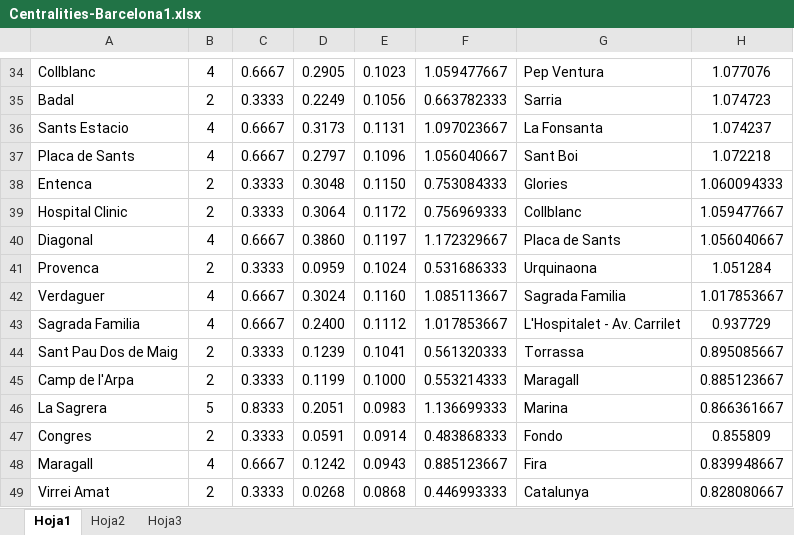
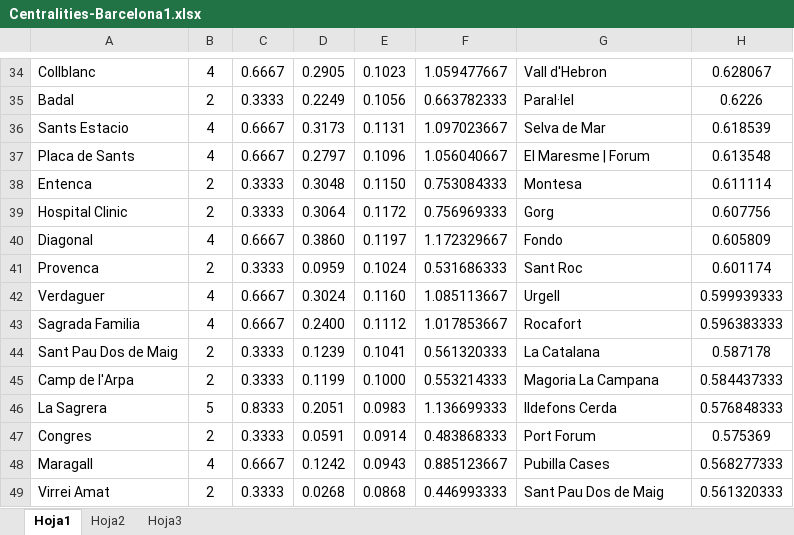
Before and after one commit to kpm2/TFG, an Excel workbook: Centralities/Centralities-Barcelona1.xlsx, sheet Hoja1, drawn as a sheet; only a part is shown, gaps mark what is left out; values as stored, in another font and other column widths than the file's, no borders; the diff covers the shown part only; the diff names each change by its address in the sheet, - before the commit and + after, or states it on an @@ line.

```diff
--- a/Centralities/Centralities-Barcelona1.xlsx (sheet Hoja1)
+++ b/Centralities/Centralities-Barcelona1.xlsx (sheet Hoja1)
-G34: Pep Ventura
+G34: Vall d'Hebron
-H34: 1.077076
+H34: 0.628067
-G35: Sarria
+G35: Paral·lel
-H35: 1.074723
+H35: 0.6226
-G36: La Fonsanta
+G36: Selva de Mar
-H36: 1.074237
+H36: 0.618539
-G37: Sant Boi
+G37: El Maresme | Forum
-H37: 1.072218
+H37: 0.613548
-G38: Glories
+G38: Montesa
-H38: 1.060094333
+H38: 0.611114
-G39: Collblanc
+G39: Gorg
-H39: 1.059477667
+H39: 0.607756
-G40: Placa de Sants
+G40: Fondo
-H40: 1.056040667
+H40: 0.605809
-G41: Urquinaona
+G41: Sant Roc
-H41: 1.051284
+H41: 0.601174
-G42: Sagrada Familia
+G42: Urgell
-H42: 1.017853667
+H42: 0.599939333
-G43: L'Hospitalet - Av. Carrilet
+G43: Rocafort
-H43: 0.937729
+H43: 0.596383333
-G44: Torrassa
+G44: La Catalana
-H44: 0.895085667
+H44: 0.587178
-G45: Maragall
+G45: Magoria La Campana
-H45: 0.885123667
+H45: 0.584437333
-G46: Marina
+G46: Ildefons Cerda
-H46: 0.866361667
+H46: 0.576848333
-G47: Fondo
+G47: Port Forum
-H47: 0.855809
+H47: 0.575369
-G48: Fira
+G48: Pubilla Cases
-H48: 0.839948667
+H48: 0.568277333
-G49: Catalunya
+G49: Sant Pau Dos de Maig
-H49: 0.828080667
+H49: 0.561320333
```
Also changed, not shown: 2 added rows and 561 edited cells elsewhere in this sheet, formulas that keep their value.
